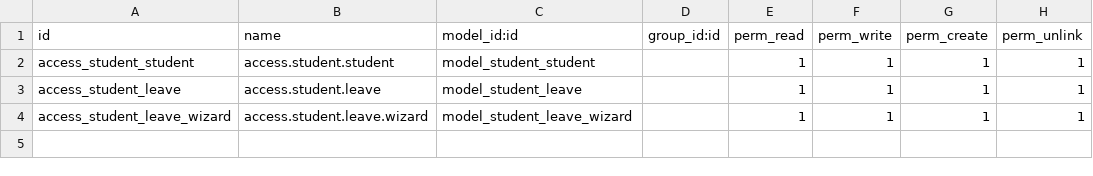
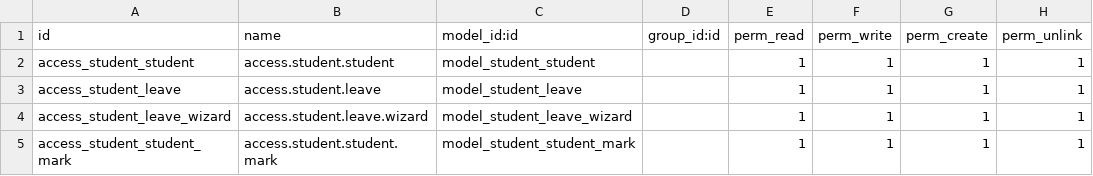
Before and after one commit to creyox-heet/odoo_custom_modules, a CSV file: school_management/security/ir.model.access.csv, drawn as a sheet; the diff names each change by its address in the sheet, - before the commit and + after, or states it on an @@ line.

Commit message:
[UPDATE]implement @api.depends in student model

```diff
--- a/school_management/security/ir.model.access.csv
+++ b/school_management/security/ir.model.access.csv
+row 5: access_student_student_mark | access.student.student.mark | model_student_student_mark |  | 1 | 1 | 1 | 1
```
Also changed, not shown: 6 other files.
